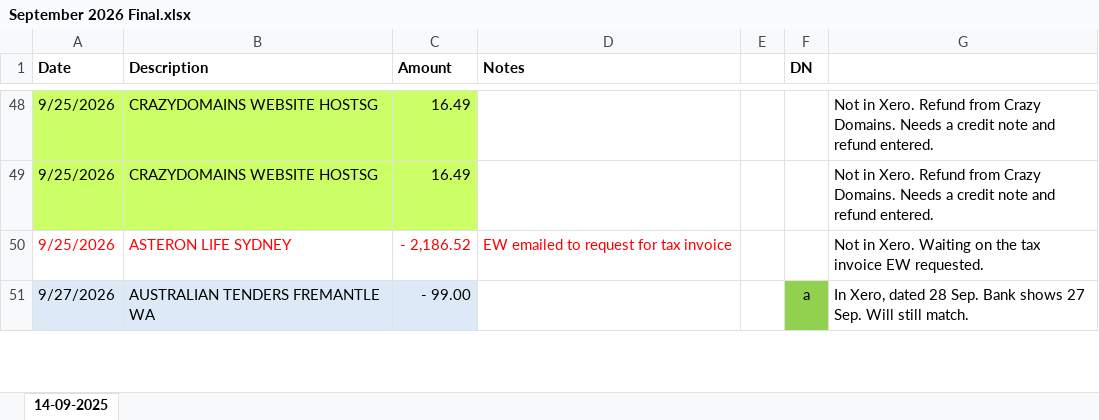
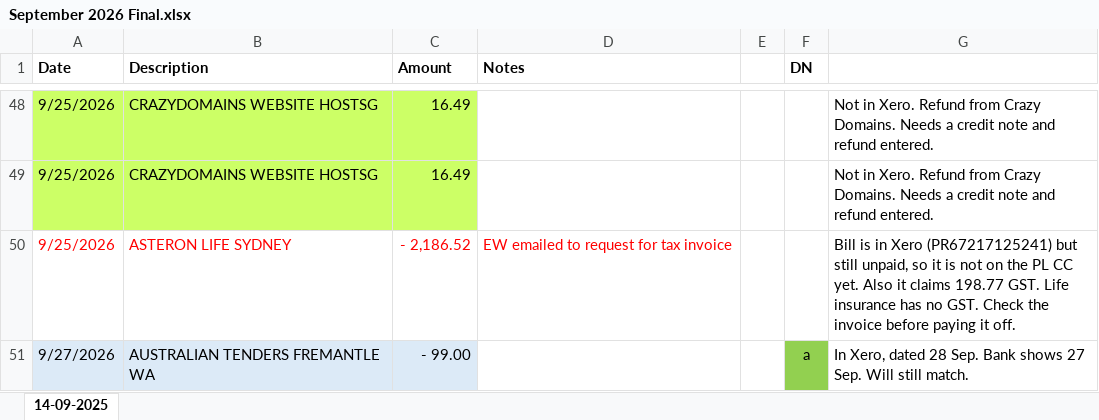
Before and after one commit to WesleyNelson-O33/Claude, an Excel workbook: cards/September 2026 Final.xlsx, sheet 14-09-2025, drawn as a sheet; only a part is shown, gaps mark what is left out; values as stored, in another font and other column widths than the file's, no borders; the diff covers the shown part only; the diff names each change by its address in the sheet, - before the commit and + after, or states it on an @@ line.

```diff
--- a/cards/September 2026 Final.xlsx (sheet 14-09-2025)
+++ b/cards/September 2026 Final.xlsx (sheet 14-09-2025)
-G50: Not in Xero. Waiting on the tax invoice EW requested.
+G50: Bill is in Xero (PR67217125241) but still unpaid, so it is not on the PL CC yet. Also it claims 198.77 GST. Life insurance has no GST. Check the invoice before paying it off.
```
Also changed, not shown: 1 added row, 6 edited cells and cell formats elsewhere in this sheet, cards/09. DL CTS EXP SEPT 26.xlsx.
